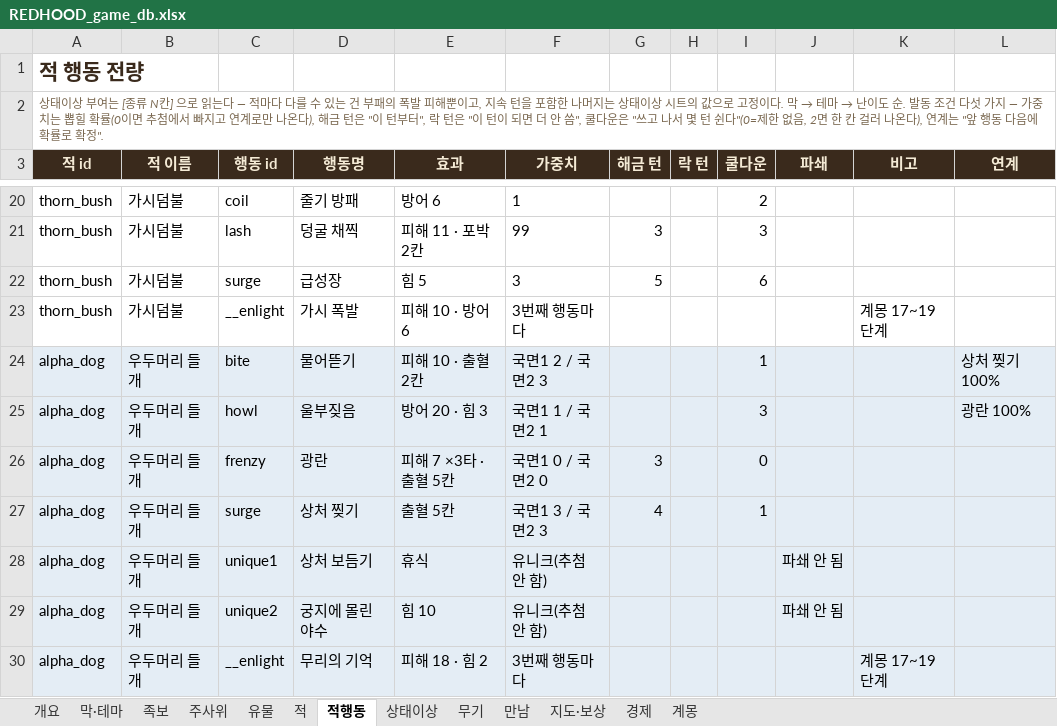
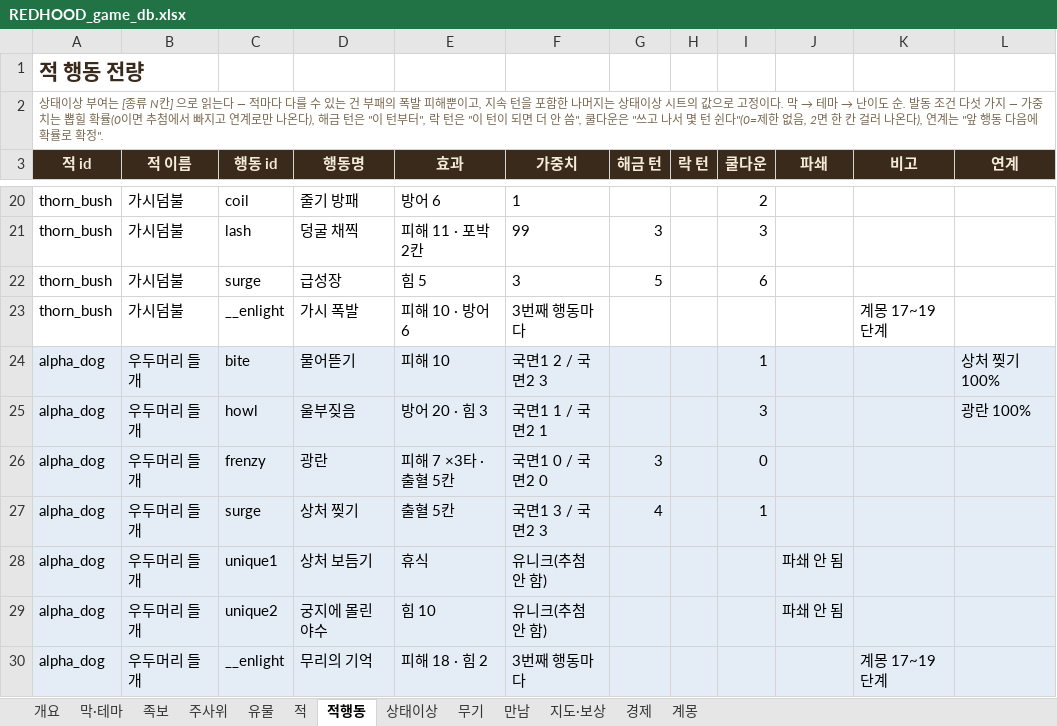
Before and after one commit to sepi-toolbox/Redhood, an Excel workbook: docs/REDHOOD_game_db.xlsx, sheet 적행동, drawn as a sheet; only a part is shown, gaps mark what is left out; values as stored, in another font and other column widths than the file's, no borders; the diff names each change by its address in the sheet, - before the commit and + after, or states it on an @@ line.

```diff
--- a/docs/REDHOOD_game_db.xlsx (sheet 적행동)
+++ b/docs/REDHOOD_game_db.xlsx (sheet 적행동)
-E24 (효과): 피해 10 · 출혈 2칸
+E24 (효과): 피해 10
```
Also changed, not shown: sheet 상태이상, 5 other files.
